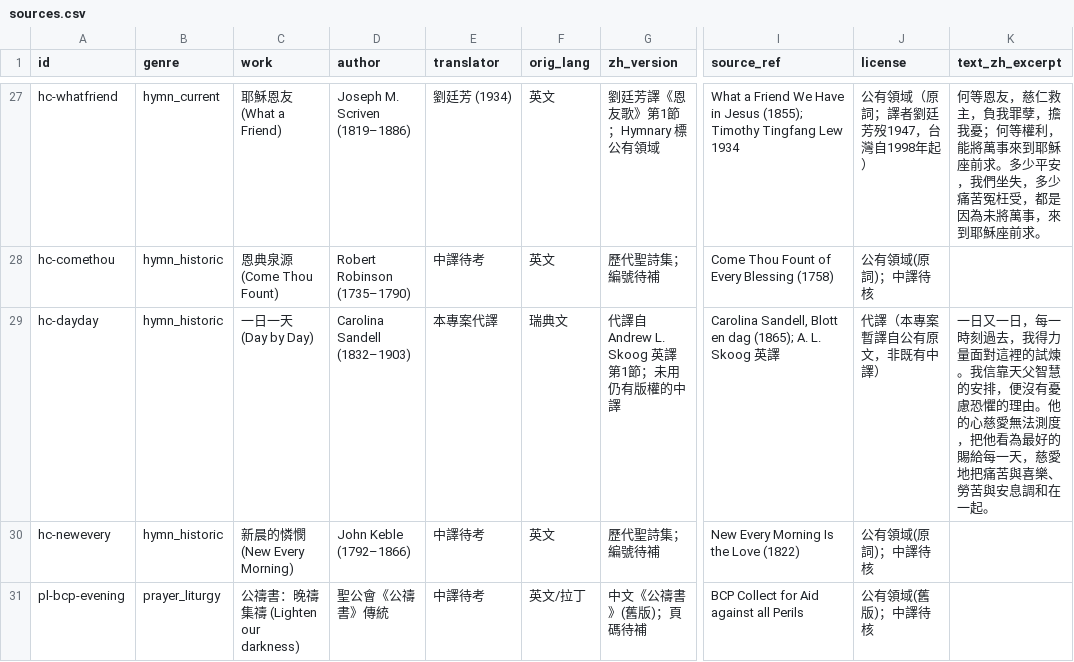
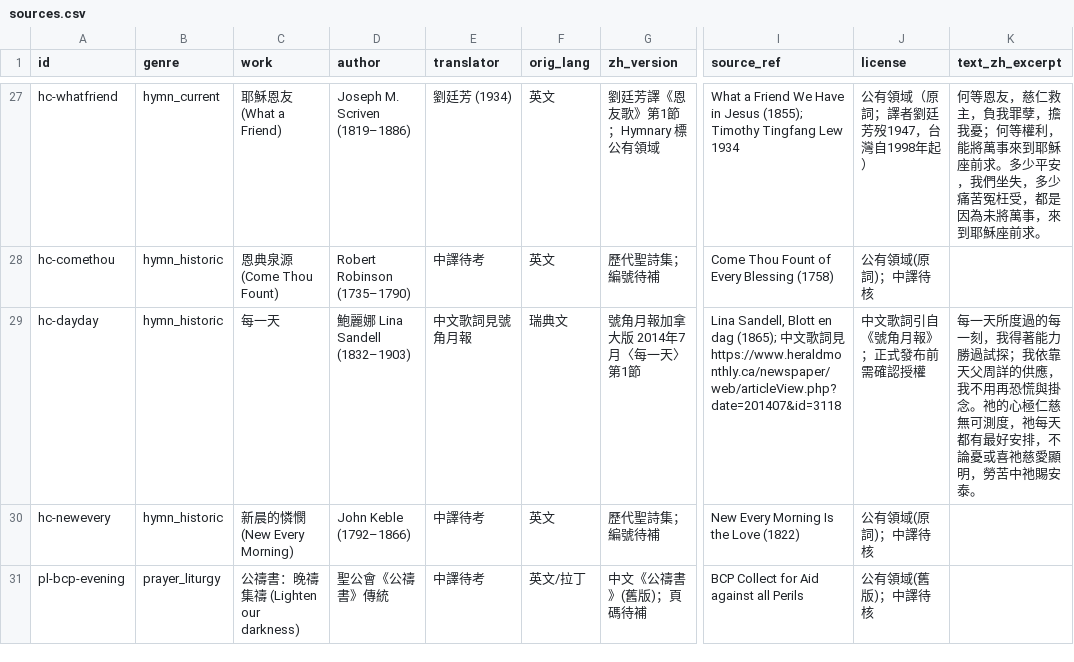
Before and after one commit to mannatoday/daily-texts, a CSV file: src/daily_texts/inputs/third_text/sources.csv, drawn as a sheet; only a part is shown, gaps mark what is left out; the diff names each change by its address in the sheet, - before the commit and + after, or states it on an @@ line.

Commit message:
fix(site): use the Chinese lyric of 每一天 on October 21
The third text was a project paraphrase. It now quotes the first stanza published by Herald Monthly.

```diff
--- a/src/daily_texts/inputs/third_text/sources.csv
+++ b/src/daily_texts/inputs/third_text/sources.csv
-C29 (work): 一日一天 (Day by Day)
+C29 (work): 每一天
-D29 (author): Carolina Sandell (1832–1903)
+D29 (author): 鮑麗娜 Lina Sandell (1832–1903)
-E29 (translator): 本專案代譯
+E29 (translator): 中文歌詞見號角月報
-G29 (zh_version): 代譯自 Andrew L. Skoog 英譯第1節；未用仍有版權的中譯
+G29 (zh_version): 號角月報加拿大版 2014年7月〈每一天〉第1節
-I29 (source_ref): Carolina Sandell, Blott en dag (1865); A. L. Skoog 英譯
+I29 (source_ref): Lina Sandell, Blott en dag (1865); 中文歌詞見 https://www.heraldmonthly.ca/newspaper/web/articleView.php?date=201407&id=3118
-J29 (license): 代譯（本專案暫譯自公有原文，非既有中譯）
+J29 (license): 中文歌詞引自《號角月報》；正式發布前需確認授權
-K29 (text_zh_excerpt): 一日又一日，每一時刻過去，我得力量面對這裡的試煉。我信靠天父智慧的安排，便沒有憂慮恐懼的理由。他的心慈愛無法測度，把他看為最好的賜給每一天，慈愛地把痛苦與喜樂、勞苦與安息調和在一起。
+K29 (text_zh_excerpt): 每一天所度過的每一刻，我得著能力勝過試探；我依靠天父周詳的供應，我不用再恐慌與掛念。祂的心極仁慈無可測度，祂每天都有最好安排，不論憂或喜祂慈愛顯明，勞苦中祂賜安泰。
```
Also changed, not shown: src/daily_texts/inputs/third_text/pairings_2026.csv, 2 other files.
